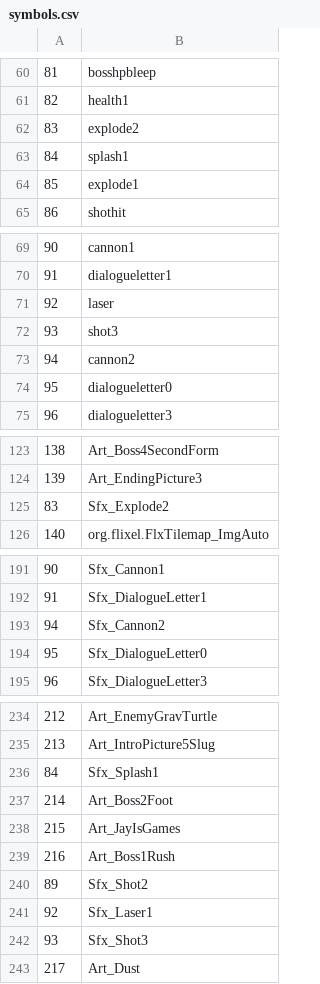
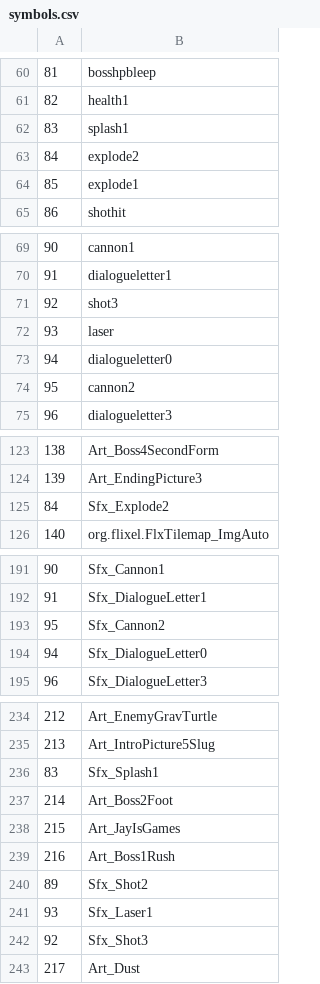
Before and after one commit to dimuslv/Flex-compilable-Snailiad-assets, a CSV file: exports/symbolClass/symbols.csv, drawn as a sheet; only a part is shown, gaps mark what is left out.

```diff
--- a/exports/symbolClass/symbols.csv
+++ b/exports/symbolClass/symbols.csv
@@ -61,4 +61,4 @@
 82;health1
-83;explode2
-84;splash1
+83;splash1
+84;explode2
 85;explode1
@@ -70,6 +70,6 @@
 91;dialogueletter1
-92;laser
-93;shot3
-94;cannon2
-95;dialogueletter0
+92;shot3
+93;laser
+94;dialogueletter0
+95;cannon2
 96;dialogueletter3
@@ -124,3 +124,3 @@
 139;Art_EndingPicture3
-83;Sfx_Explode2
+84;Sfx_Explode2
 140;org.flixel.FlxTilemap_ImgAuto
@@ -192,4 +192,4 @@
 91;Sfx_DialogueLetter1
-94;Sfx_Cannon2
-95;Sfx_DialogueLetter0
+95;Sfx_Cannon2
+94;Sfx_DialogueLetter0
 96;Sfx_DialogueLetter3
@@ -235,3 +235,3 @@
 213;Art_IntroPicture5Slug
-84;Sfx_Splash1
+83;Sfx_Splash1
 214;Art_Boss2Foot
@@ -240,4 +240,4 @@
 89;Sfx_Shot2
-92;Sfx_Laser1
-93;Sfx_Shot3
+93;Sfx_Laser1
+92;Sfx_Shot3
 217;Art_Dust
```
Also changed, not shown: 6 other files.
